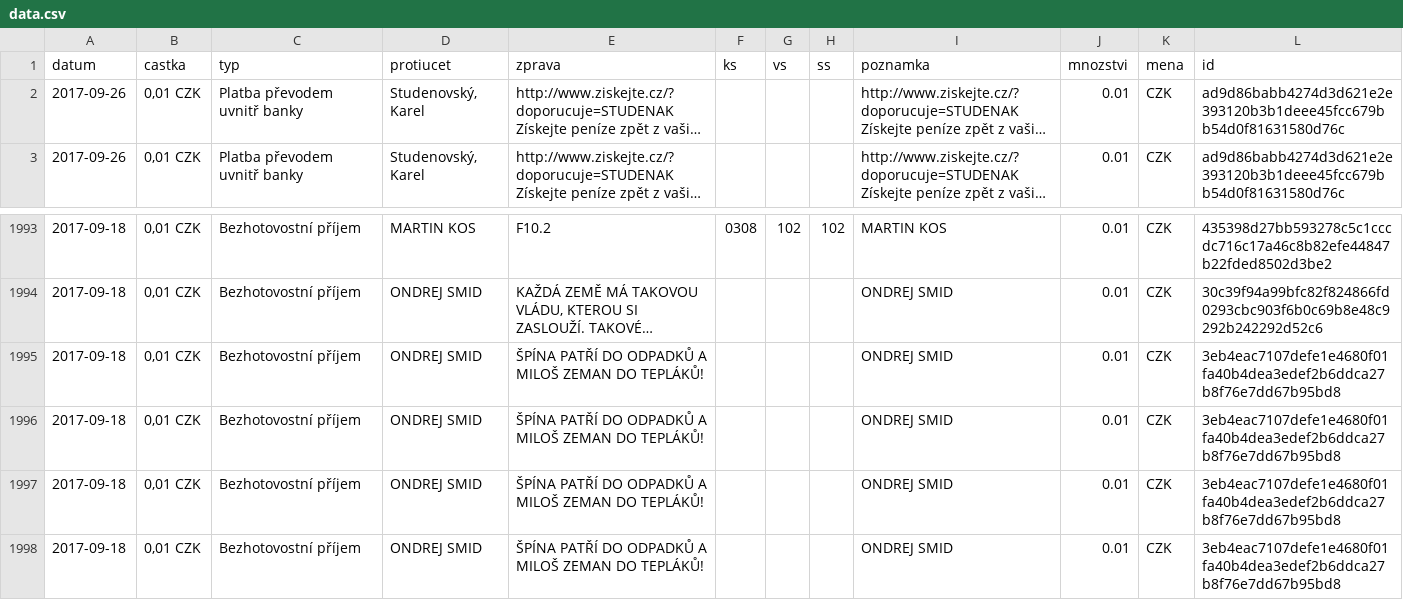
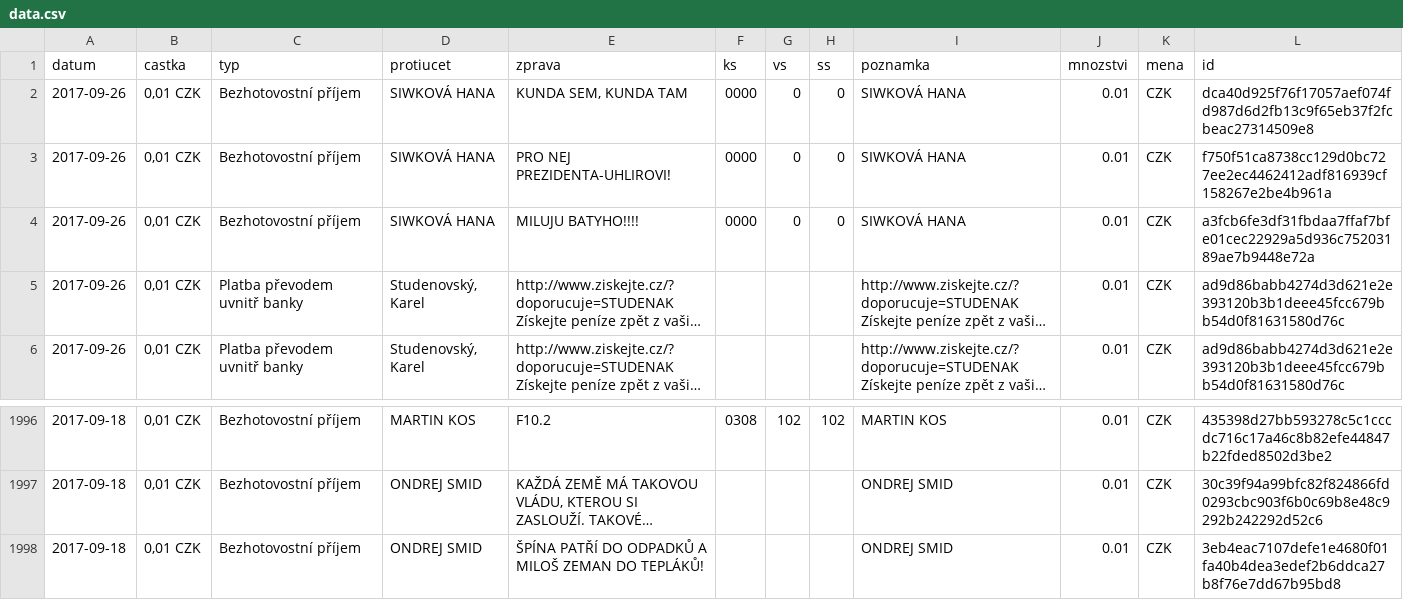
Before and after one commit to korczis/zeman-ucet, a CSV file: data/data.csv, drawn as a sheet; only a part is shown, gaps mark what is left out; long unchanged cells end in …; removed rows and columns are numbered as before the commit, all else as after; the diff names each change by its address in the sheet, - before the commit and + after, or states it on an @@ line.

```diff
--- a/data/data.csv
+++ b/data/data.csv
+row 2: 2017-09-26 | 0,01 CZK | Bezhotovostní příjem | SIWKOVÁ HANA | KUNDA SEM, KUNDA TAM | 0000 | 0 | 0 | SIWKOVÁ HANA | 0.01 | CZK | dca40d925f76f17057aef074fd987d6d2fb13c9f65eb37f2fcbeac27314509e8
+row 3: 2017-09-26 | 0,01 CZK | Bezhotovostní příjem | SIWKOVÁ HANA | PRO NEJ PREZIDENTA-UHLIROVI! | 0000 | 0 | 0 | SIWKOVÁ HANA | 0.01 | CZK | f750f51ca8738cc129d0bc727ee2ec4462412adf816939cf158267e2be4b961a
+row 4: 2017-09-26 | 0,01 CZK | Bezhotovostní příjem | SIWKOVÁ HANA | MILUJU BATYHO!!!! | 0000 | 0 | 0 | SIWKOVÁ HANA | 0.01 | CZK | a3fcb6fe3df31fbdaa7ffaf7bfe01cec22929a5d936c75203189ae7b9448e72a
-row 1995: 2017-09-18 | 0,01 CZK | Bezhotovostní příjem | ONDREJ SMID | ŠPÍNA PATŘÍ DO ODPADKŮ A MILOŠ ZEMAN DO TEPLÁKŮ! |  |  |  | ONDREJ SMID | 0.01 | CZK | 3eb4eac7107defe1e4680f01fa40b4dea3edef2b6ddca27b8f76e7dd67b95bd8
-row 1996: 2017-09-18 | 0,01 CZK | Bezhotovostní příjem | ONDREJ SMID | ŠPÍNA PATŘÍ DO ODPADKŮ A MILOŠ ZEMAN DO TEPLÁKŮ! |  |  |  | ONDREJ SMID | 0.01 | CZK | 3eb4eac7107defe1e4680f01fa40b4dea3edef2b6ddca27b8f76e7dd67b95bd8
-row 1997: 2017-09-18 | 0,01 CZK | Bezhotovostní příjem | ONDREJ SMID | ŠPÍNA PATŘÍ DO ODPADKŮ A MILOŠ ZEMAN DO TEPLÁKŮ! |  |  |  | ONDREJ SMID | 0.01 | CZK | 3eb4eac7107defe1e4680f01fa40b4dea3edef2b6ddca27b8f76e7dd67b95bd8
```
Also changed, not shown: 1 other file.
